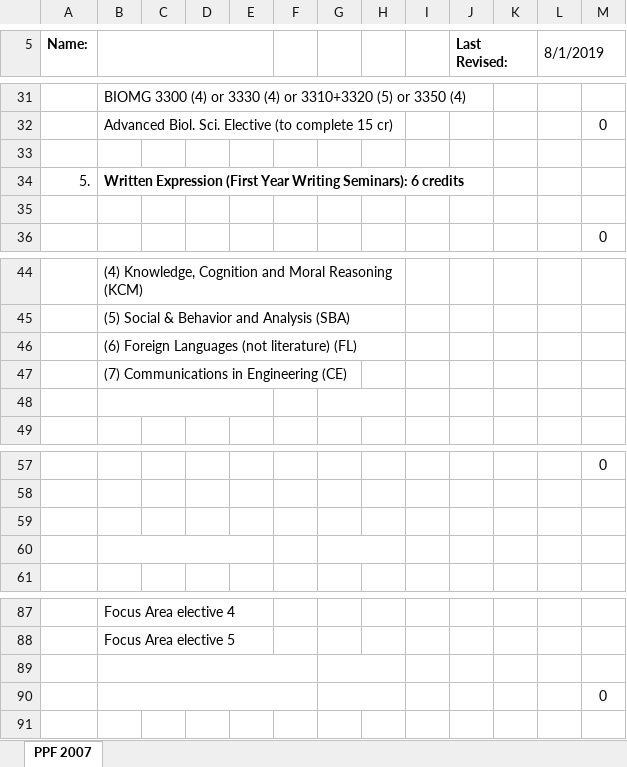
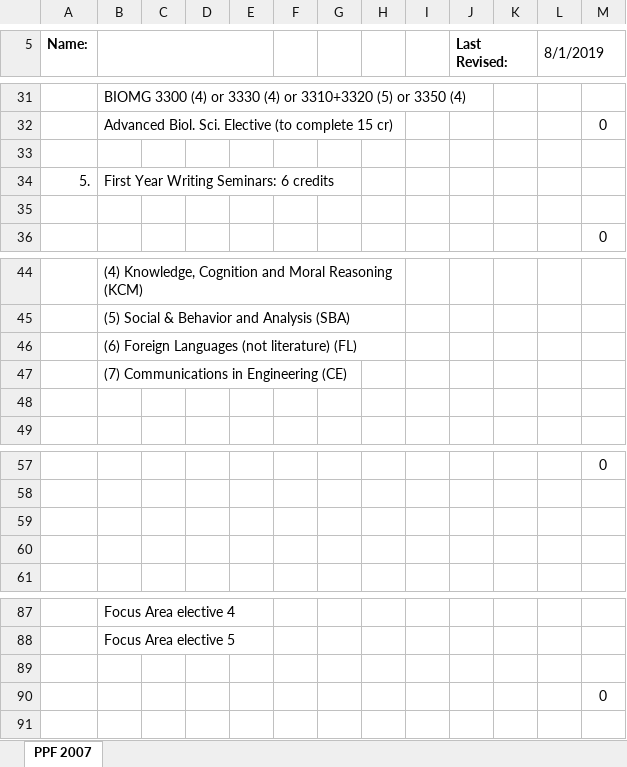
Before and after one commit to jmp448/ppfproj, an Excel workbook: blankPPF.xlsx, sheet PPF 2007, drawn as a sheet; only a part is shown, gaps mark what is left out; values as stored, in another font and other column widths than the file's, no borders; the diff names each change by its address in the sheet, - before the commit and + after, or states it on an @@ line.

Commit message:
Updated blankPPF.xlsx with Brenda

```diff
--- a/blankPPF.xlsx (sheet PPF 2007)
+++ b/blankPPF.xlsx (sheet PPF 2007)
-B34: Written Expression (First Year Writing Seminars): 6 credits
+B34: First Year Writing Seminars: 6 credits
-B34 bold: on
+B34 bold: off
-B48:E48 merged
-G48:H48 merged
-B60:E60 merged
-G60:H60 merged
-B89:F89 merged
-G89:H89 merged
-B90:F90 merged
-G90:H90 merged
```
Also changed, not shown: 1 other file.
